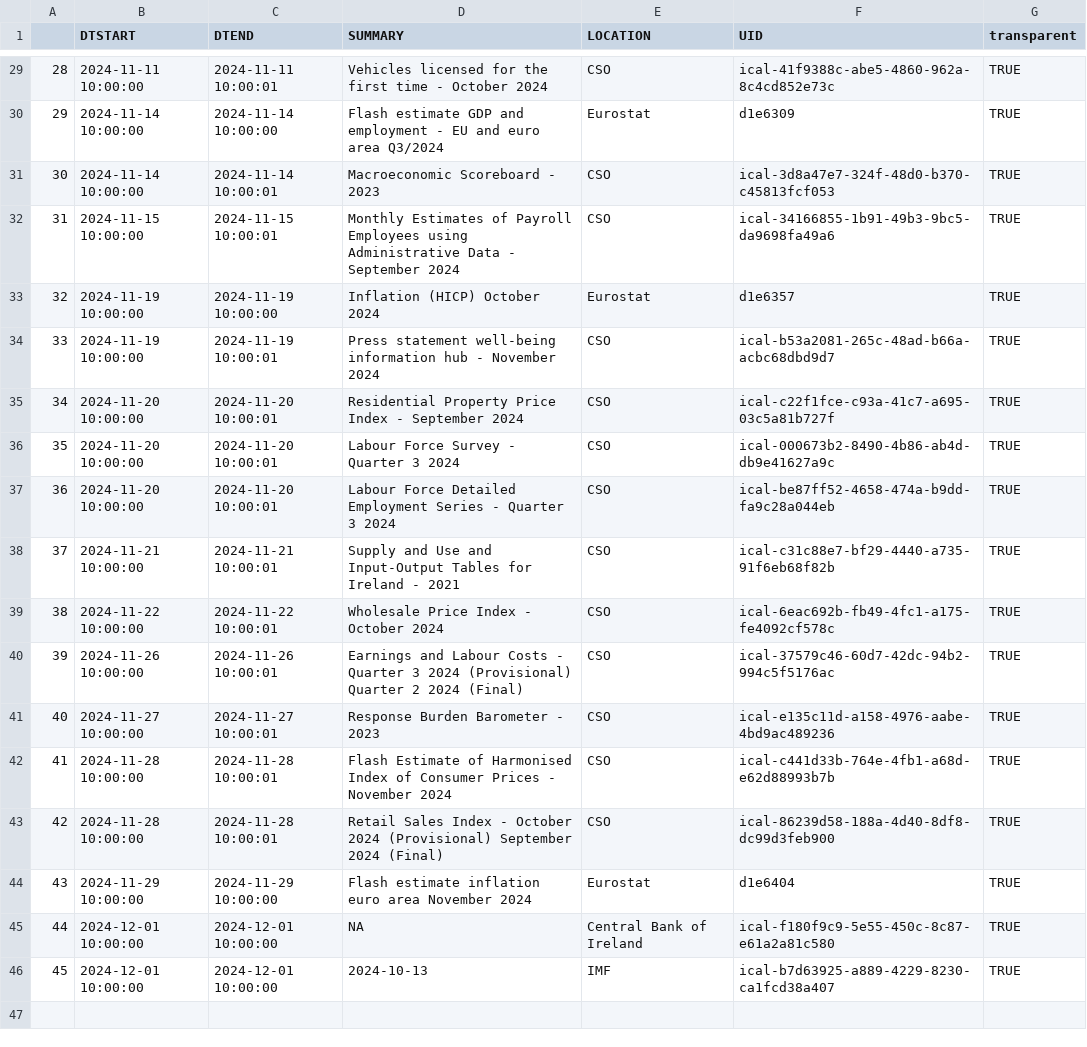
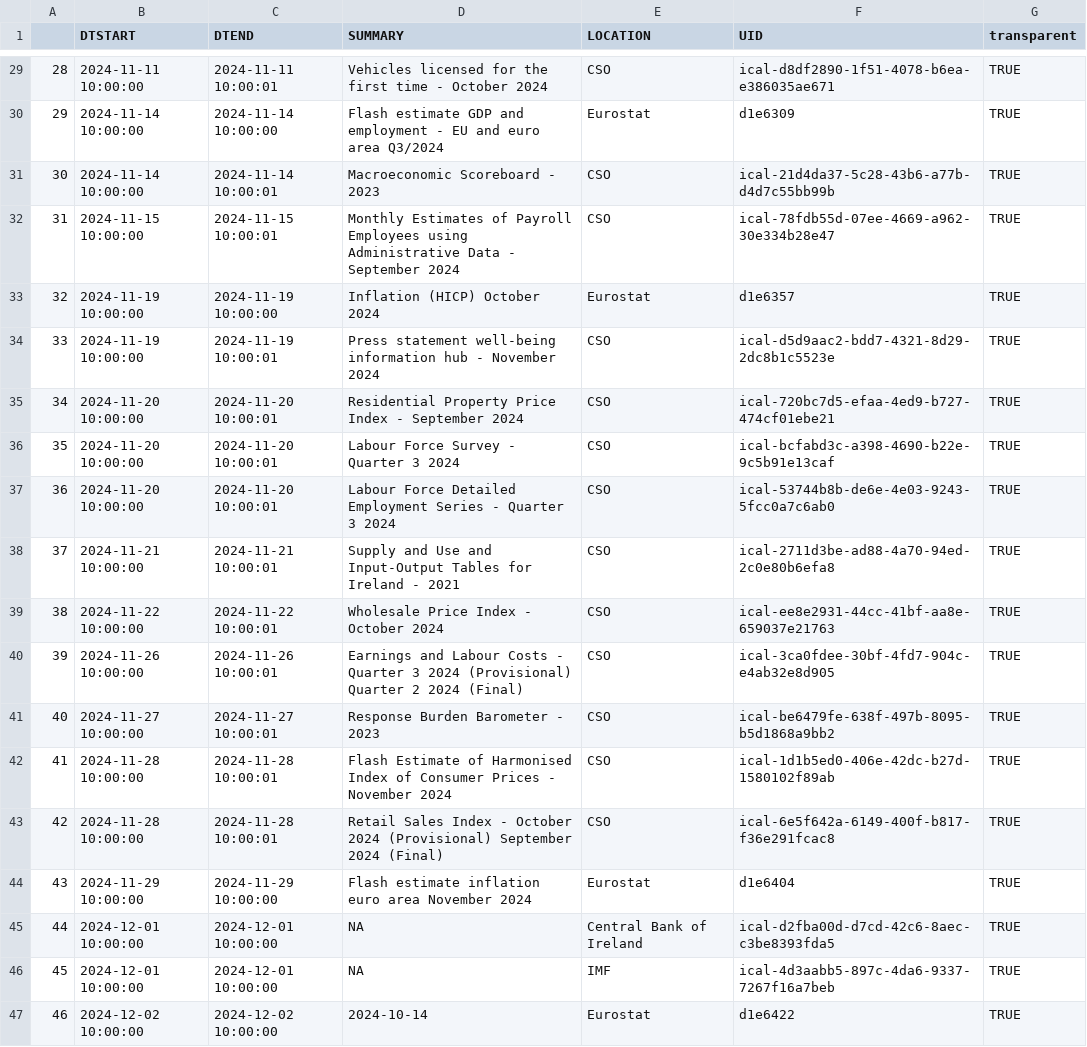
Before and after one commit to mflanagan201/gcal_auto, a CSV file: ECON_CAL.CSV, drawn as a sheet; only a part is shown, gaps mark what is left out; the diff covers the shown part only.

```diff
--- a/ECON_CAL.CSV
+++ b/ECON_CAL.CSV
@@ -29,18 +29,19 @@
-"28","2024-11-11 10:00:00","2024-11-11 10:00:01","Vehicles licensed for the first time -  October 2024","CSO","ical-41f9388c-abe5-4860-962a-8c4cd852e73c","TRUE"
+"28","2024-11-11 10:00:00","2024-11-11 10:00:01","Vehicles licensed for the first time -  October 2024","CSO","ical-d8df2890-1f51-4078-b6ea-e386035ae671","TRUE"
 "29","2024-11-14 10:00:00","2024-11-14 10:00:00","Flash estimate GDP and employment - EU and euro area Q3/2024","Eurostat","d1e6309","TRUE"
-"30","2024-11-14 10:00:00","2024-11-14 10:00:01","Macroeconomic Scoreboard -  2023","CSO","ical-3d8a47e7-324f-48d0-b370-c45813fcf053","TRUE"
-"31","2024-11-15 10:00:00","2024-11-15 10:00:01","Monthly Estimates of Payroll Employees using Administrative Data -  September 2024","CSO","ical-34166855-1b91-49b3-9bc5-da9698fa49a6","TRUE"
+"30","2024-11-14 10:00:00","2024-11-14 10:00:01","Macroeconomic Scoreboard -  2023","CSO","ical-21d4da37-5c28-43b6-a77b-d4d7c55bb99b","TRUE"
+"31","2024-11-15 10:00:00","2024-11-15 10:00:01","Monthly Estimates of Payroll Employees using Administrative Data -  September 2024","CSO","ical-78fdb55d-07ee-4669-a962-30e334b28e47","TRUE"
 "32","2024-11-19 10:00:00","2024-11-19 10:00:00","Inflation (HICP) October 2024","Eurostat","d1e6357","TRUE"
-"33","2024-11-19 10:00:00","2024-11-19 10:00:01","Press statement well-being information hub -  November 2024","CSO","ical-b53a2081-265c-48ad-b66a-acbc68dbd9d7","TRUE"
-"34","2024-11-20 10:00:00","2024-11-20 10:00:01","Residential Property Price Index -  September 2024","CSO","ical-c22f1fce-c93a-41c7-a695-03c5a81b727f","TRUE"
-"35","2024-11-20 10:00:00","2024-11-20 10:00:01","Labour Force Survey -  Quarter 3 2024","CSO","ical-000673b2-8490-4b86-ab4d-db9e41627a9c","TRUE"
-"36","2024-11-20 10:00:00","2024-11-20 10:00:01","Labour Force Detailed Employment Series -  Quarter 3 2024","CSO","ical-be87ff52-4658-474a-b9dd-fa9c28a044eb","TRUE"
-"37","2024-11-21 10:00:00","2024-11-21 10:00:01","Supply and Use and Input-Output Tables for Ireland -  2021","CSO","ical-c31c88e7-bf29-4440-a735-91f6eb68f82b","TRUE"
-"38","2024-11-22 10:00:00","2024-11-22 10:00:01","Wholesale Price Index -  October 2024","CSO","ical-6eac692b-fb49-4fc1-a175-fe4092cf578c","TRUE"
-"39","2024-11-26 10:00:00","2024-11-26 10:00:01","Earnings and Labour Costs -  Quarter 3 2024 (Provisional) Quarter 2 2024 (Final)","CSO","ical-37579c46-60d7-42dc-94b2-994c5f5176ac","TRUE"
-"40","2024-11-27 10:00:00","2024-11-27 10:00:01","Response Burden Barometer -  2023","CSO","ical-e135c11d-a158-4976-aabe-4bd9ac489236","TRUE"
-"41","2024-11-28 10:00:00","2024-11-28 10:00:01","Flash Estimate of Harmonised Index of Consumer Prices -  November 2024","CSO","ical-c441d33b-764e-4fb1-a68d-e62d88993b7b","TRUE"
-"42","2024-11-28 10:00:00","2024-11-28 10:00:01","Retail Sales Index -  October 2024 (Provisional) September 2024 (Final)","CSO","ical-86239d58-188a-4d40-8df8-dc99d3feb900","TRUE"
+"33","2024-11-19 10:00:00","2024-11-19 10:00:01","Press statement well-being information hub -  November 2024","CSO","ical-d5d9aac2-bdd7-4321-8d29-2dc8b1c5523e","TRUE"
+"34","2024-11-20 10:00:00","2024-11-20 10:00:01","Residential Property Price Index -  September 2024","CSO","ical-720bc7d5-efaa-4ed9-b727-474cf01ebe21","TRUE"
+"35","2024-11-20 10:00:00","2024-11-20 10:00:01","Labour Force Survey -  Quarter 3 2024","CSO","ical-bcfabd3c-a398-4690-b22e-9c5b91e13caf","TRUE"
+"36","2024-11-20 10:00:00","2024-11-20 10:00:01","Labour Force Detailed Employment Series -  Quarter 3 2024","CSO","ical-53744b8b-de6e-4e03-9243-5fcc0a7c6ab0","TRUE"
+"37","2024-11-21 10:00:00","2024-11-21 10:00:01","Supply and Use and Input-Output Tables for Ireland -  2021","CSO","ical-2711d3be-ad88-4a70-94ed-2c0e80b6efa8","TRUE"
+"38","2024-11-22 10:00:00","2024-11-22 10:00:01","Wholesale Price Index -  October 2024","CSO","ical-ee8e2931-44cc-41bf-aa8e-659037e21763","TRUE"
+"39","2024-11-26 10:00:00","2024-11-26 10:00:01","Earnings and Labour Costs -  Quarter 3 2024 (Provisional) Quarter 2 2024 (Final)","CSO","ical-3ca0fdee-30bf-4fd7-904c-e4ab32e8d905","TRUE"
+"40","2024-11-27 10:00:00","2024-11-27 10:00:01","Response Burden Barometer -  2023","CSO","ical-be6479fe-638f-497b-8095-b5d1868a9bb2","TRUE"
+"41","2024-11-28 10:00:00","2024-11-28 10:00:01","Flash Estimate of Harmonised Index of Consumer Prices -  November 2024","CSO","ical-1d1b5ed0-406e-42dc-b27d-1580102f89ab","TRUE"
+"42","2024-11-28 10:00:00","2024-11-28 10:00:01","Retail Sales Index -  October 2024 (Provisional) September 2024 (Final)","CSO","ical-6e5f642a-6149-400f-b817-f36e291fcac8","TRUE"
 "43","2024-11-29 10:00:00","2024-11-29 10:00:00","Flash estimate inflation euro area November 2024","Eurostat","d1e6404","TRUE"
-"44","2024-12-01 10:00:00","2024-12-01 10:00:00","NA","Central Bank of Ireland","ical-f180f9c9-5e55-450c-8c87-e61a2a81c580","TRUE"
-"45","2024-12-01 10:00:00","2024-12-01 10:00:00","2024-10-13","IMF","ical-b7d63925-a889-4229-8230-ca1fcd38a407","TRUE"
+"44","2024-12-01 10:00:00","2024-12-01 10:00:00","NA","Central Bank of Ireland","ical-d2fba00d-d7cd-42c6-8aec-c3be8393fda5","TRUE"
+"45","2024-12-01 10:00:00","2024-12-01 10:00:00","NA","IMF","ical-4d3aabb5-897c-4da6-9337-7267f16a7beb","TRUE"
+"46","2024-12-02 10:00:00","2024-12-02 10:00:00","2024-10-14","Eurostat","d1e6422","TRUE"
```
Also changed, not shown: 22 edited cells elsewhere in this file.
